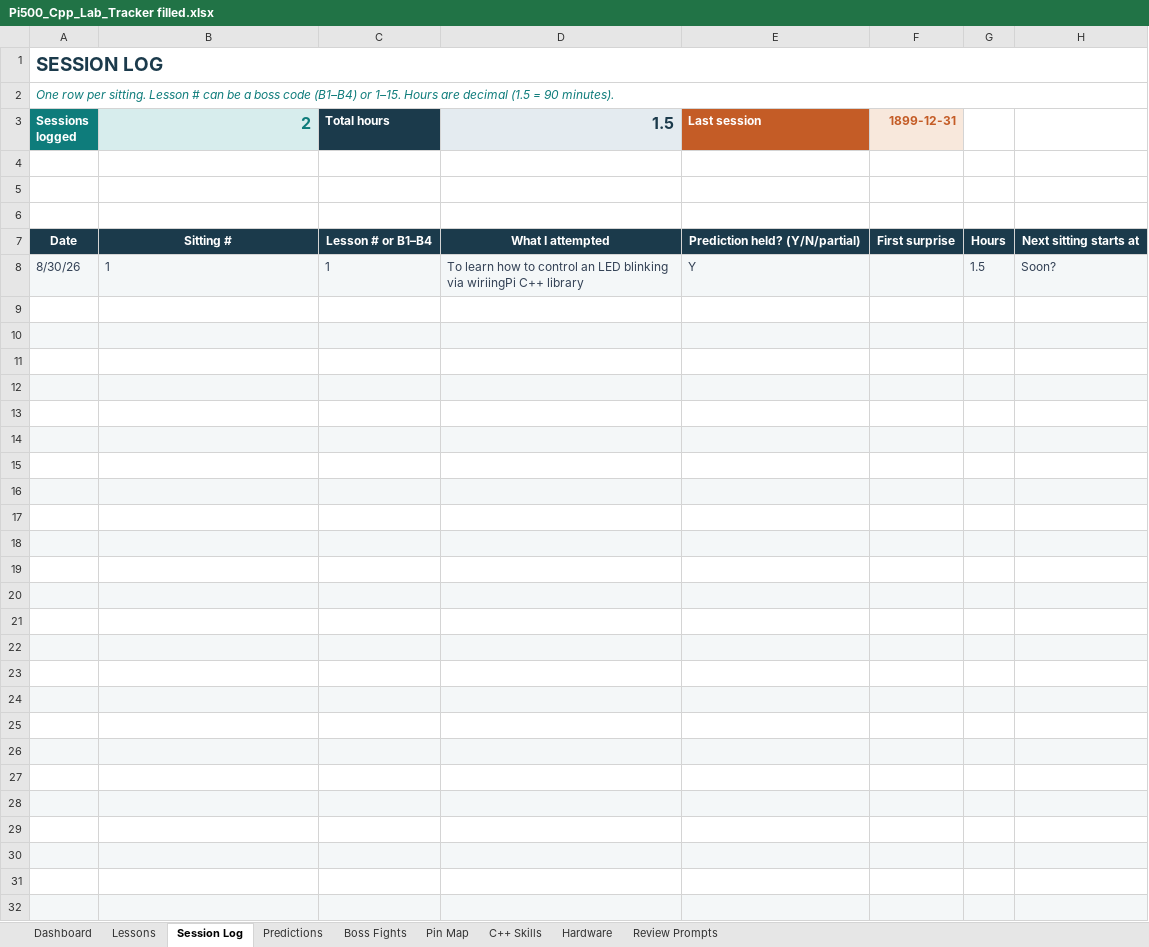
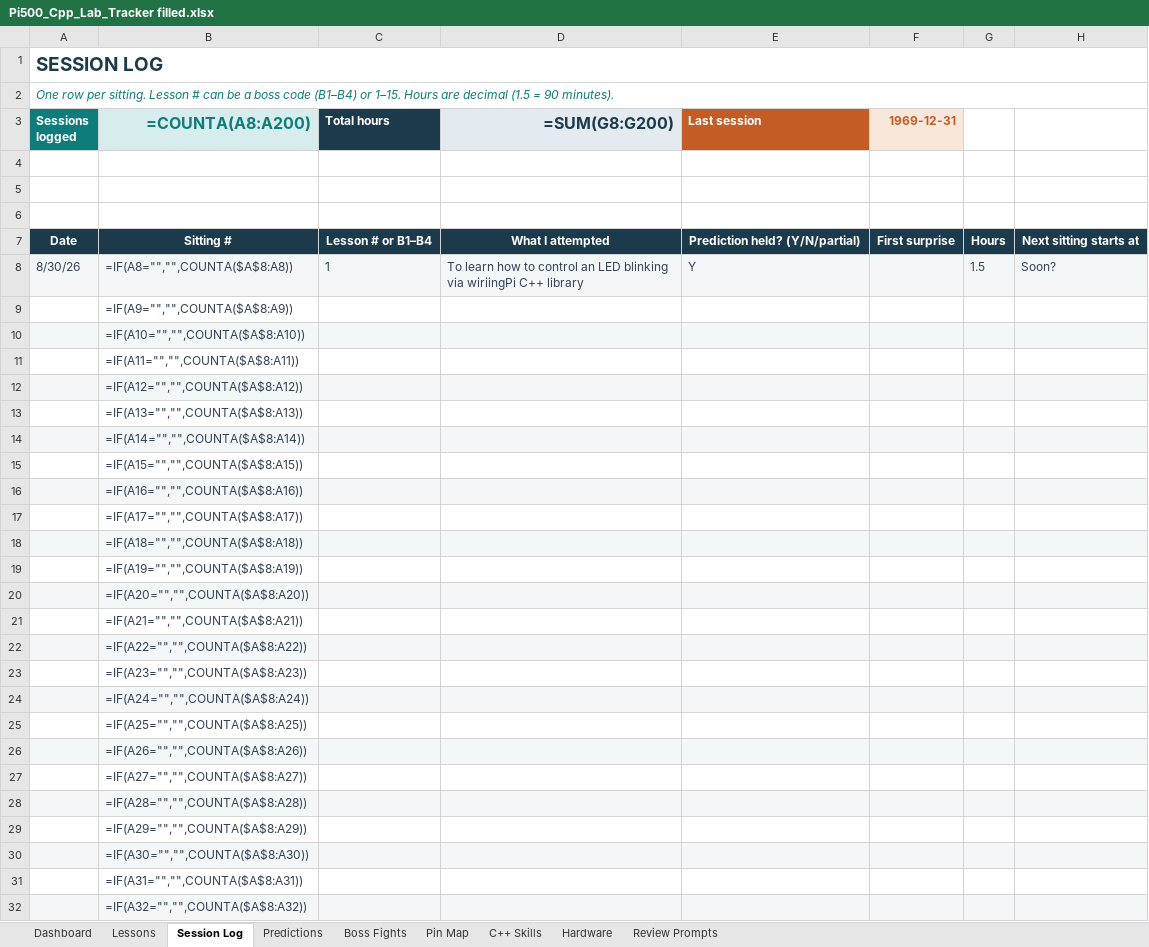
Before and after one commit to Sdlerm/CPPwiringPi, an Excel workbook: Docs/Pi500_Cpp_Lab_Tracker filled.xlsx, sheet Session Log, drawn as a sheet; only a part is shown; values as stored, in another font and other column widths than the file's, no borders; formulas without a stored value are shown as written; charts and pictures not drawn; the diff covers the shown part only; the diff names each change by its address in the sheet, - before the commit and + after, or states it on an @@ line.

```diff
--- a/Docs/Pi500_Cpp_Lab_Tracker filled.xlsx (sheet Session Log)
+++ b/Docs/Pi500_Cpp_Lab_Tracker filled.xlsx (sheet Session Log)
-B3: 2
+B3: =COUNTA(A8:A200)
-D3: 1.5
+D3: =SUM(G8:G200)
-F3: 1899-12-31
+F3: 1969-12-31
-B8 (=COUNTA(A8:A200)): 1
+B8 (=COUNTA(A8:A200)): =IF(A8="","",COUNTA($A$8:A8))
-B9 (=COUNTA(A8:A200)): (empty)
+B9 (=COUNTA(A8:A200)): =IF(A9="","",COUNTA($A$8:A9))
-B10 (=COUNTA(A8:A200)): (empty)
+B10 (=COUNTA(A8:A200)): =IF(A10="","",COUNTA($A$8:A10))
-B11 (=COUNTA(A8:A200)): (empty)
+B11 (=COUNTA(A8:A200)): =IF(A11="","",COUNTA($A$8:A11))
-B12 (=COUNTA(A8:A200)): (empty)
+B12 (=COUNTA(A8:A200)): =IF(A12="","",COUNTA($A$8:A12))
-B13 (=COUNTA(A8:A200)): (empty)
+B13 (=COUNTA(A8:A200)): =IF(A13="","",COUNTA($A$8:A13))
-B14 (=COUNTA(A8:A200)): (empty)
+B14 (=COUNTA(A8:A200)): =IF(A14="","",COUNTA($A$8:A14))
-B15 (=COUNTA(A8:A200)): (empty)
+B15 (=COUNTA(A8:A200)): =IF(A15="","",COUNTA($A$8:A15))
-B16 (=COUNTA(A8:A200)): (empty)
+B16 (=COUNTA(A8:A200)): =IF(A16="","",COUNTA($A$8:A16))
-B17 (=COUNTA(A8:A200)): (empty)
+B17 (=COUNTA(A8:A200)): =IF(A17="","",COUNTA($A$8:A17))
-B18 (=COUNTA(A8:A200)): (empty)
+B18 (=COUNTA(A8:A200)): =IF(A18="","",COUNTA($A$8:A18))
-B19 (=COUNTA(A8:A200)): (empty)
+B19 (=COUNTA(A8:A200)): =IF(A19="","",COUNTA($A$8:A19))
-B20 (=COUNTA(A8:A200)): (empty)
+B20 (=COUNTA(A8:A200)): =IF(A20="","",COUNTA($A$8:A20))
-B21 (=COUNTA(A8:A200)): (empty)
+B21 (=COUNTA(A8:A200)): =IF(A21="","",COUNTA($A$8:A21))
-B22 (=COUNTA(A8:A200)): (empty)
+B22 (=COUNTA(A8:A200)): =IF(A22="","",COUNTA($A$8:A22))
-B23 (=COUNTA(A8:A200)): (empty)
+B23 (=COUNTA(A8:A200)): =IF(A23="","",COUNTA($A$8:A23))
-B24 (=COUNTA(A8:A200)): (empty)
+B24 (=COUNTA(A8:A200)): =IF(A24="","",COUNTA($A$8:A24))
-B25 (=COUNTA(A8:A200)): (empty)
+B25 (=COUNTA(A8:A200)): =IF(A25="","",COUNTA($A$8:A25))
-B26 (=COUNTA(A8:A200)): (empty)
+B26 (=COUNTA(A8:A200)): =IF(A26="","",COUNTA($A$8:A26))
-B27 (=COUNTA(A8:A200)): (empty)
+B27 (=COUNTA(A8:A200)): =IF(A27="","",COUNTA($A$8:A27))
-B28 (=COUNTA(A8:A200)): (empty)
+B28 (=COUNTA(A8:A200)): =IF(A28="","",COUNTA($A$8:A28))
-B29 (=COUNTA(A8:A200)): (empty)
+B29 (=COUNTA(A8:A200)): =IF(A29="","",COUNTA($A$8:A29))
-B30 (=COUNTA(A8:A200)): (empty)
+B30 (=COUNTA(A8:A200)): =IF(A30="","",COUNTA($A$8:A30))
-B31 (=COUNTA(A8:A200)): (empty)
+B31 (=COUNTA(A8:A200)): =IF(A31="","",COUNTA($A$8:A31))
-B32 (=COUNTA(A8:A200)): (empty)
+B32 (=COUNTA(A8:A200)): =IF(A32="","",COUNTA($A$8:A32))
```
Also changed, not shown: 15 edited cells elsewhere in this sheet, sheet Lessons, sheet Dashboard, sheet Predictions, sheet Boss Fights, sheet C++ Skills, sheet Pin Map, 2 more sheets, hidden cells, charts or pictures, 2 other files.
